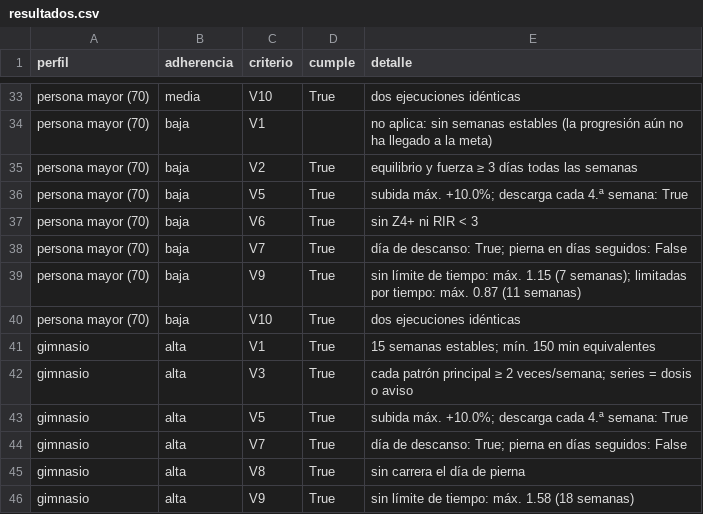
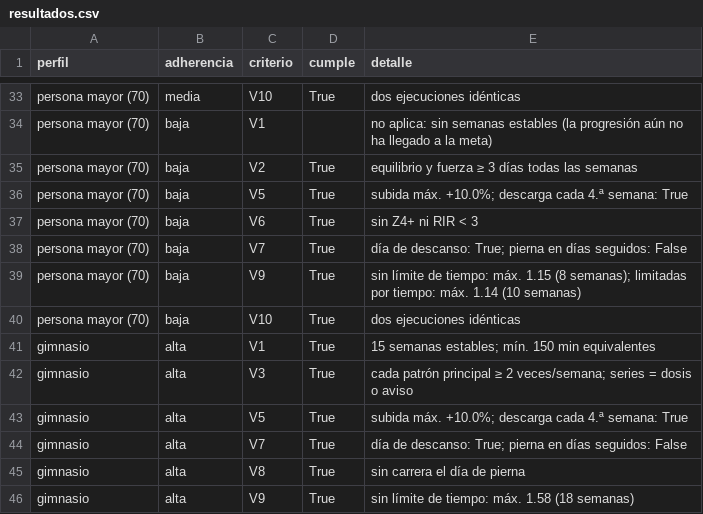
Before and after one commit to Mrclusterman/trainsync, a CSV file: docs/proyecto/validacion/resultados.csv, drawn as a sheet; only a part is shown, gaps mark what is left out; the diff covers the shown part only.

```diff
--- a/docs/proyecto/validacion/resultados.csv
+++ b/docs/proyecto/validacion/resultados.csv
@@ -38,3 +38,3 @@ persona mayor (70),baja,V6,True,sin Z4+ ni RIR < 3
 persona mayor (70),baja,V7,True,día de descanso: True; pierna en días seguidos: False
-persona mayor (70),baja,V9,True,sin límite de tiempo: máx. 1.15 (7 semanas); limitadas por tiempo: máx. 0.87 (11 semanas)
+persona mayor (70),baja,V9,True,sin límite de tiempo: máx. 1.15 (8 semanas); limitadas por tiempo: máx. 1.14 (10 semanas)
 persona mayor (70),baja,V10,True,dos ejecuciones idénticas
```
Also changed, not shown: 7 edited cells elsewhere in this file, 11 other files.
